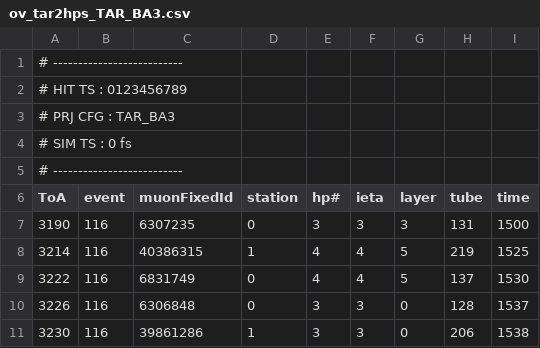
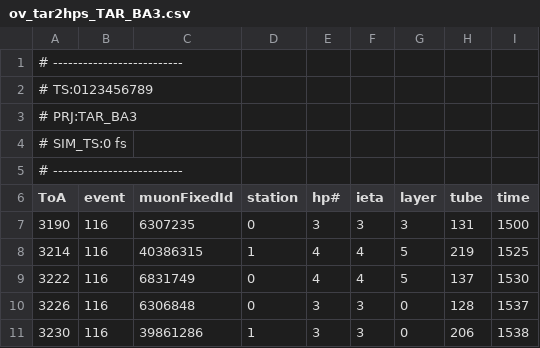
Before and after one commit to andrewpeck/l0mdt-hdl-design, a CSV file: shared/sim/vhdl_input_vect/BA3_0123456789/ov_tar2hps_TAR_BA3.csv, drawn as a sheet; only a part is shown.

```diff
--- a/shared/sim/vhdl_input_vect/BA3_0123456789/ov_tar2hps_TAR_BA3.csv
+++ b/shared/sim/vhdl_input_vect/BA3_0123456789/ov_tar2hps_TAR_BA3.csv
@@ -1,5 +1,5 @@
 # --------------------------
-# HIT TS  : 0123456789
-# PRJ CFG : TAR_BA3
-# SIM TS  : 0 fs
+# TS:0123456789
+# PRJ:TAR_BA3
+# SIM_TS:0 fs
 # --------------------------
```
Also changed, not shown: 12 other files.
